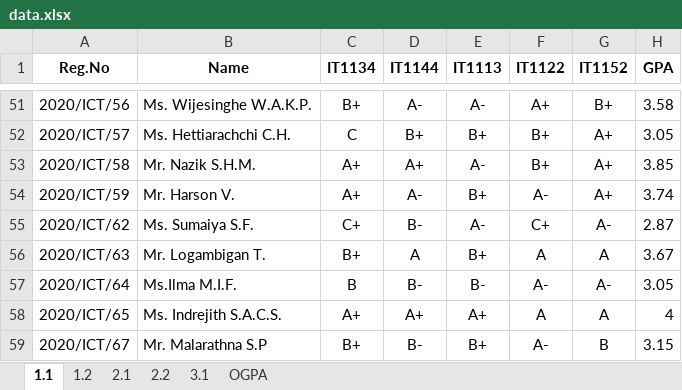
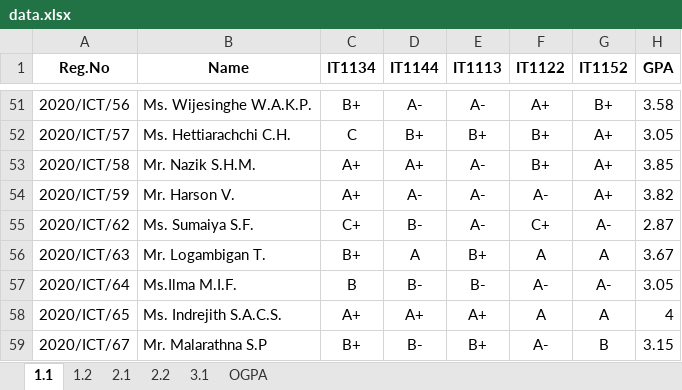
Before and after one commit to musnymubarak/result_backend, an Excel workbook: data.xlsx, sheet 1.1, drawn as a sheet; only a part is shown, gaps mark what is left out; values as stored, in another font and other column widths than the file's, no borders; the diff names each change by its address in the sheet, - before the commit and + after, or states it on an @@ line.

```diff
--- a/data.xlsx (sheet 1.1)
+++ b/data.xlsx (sheet 1.1)
-E54 (IT1113): B+
+E54 (IT1113): A-
-H54 (GPA): 3.74
+H54 (GPA): 3.82
```
Also changed, not shown: sheet OGPA, sheet 2.2, sheet 2.1.
